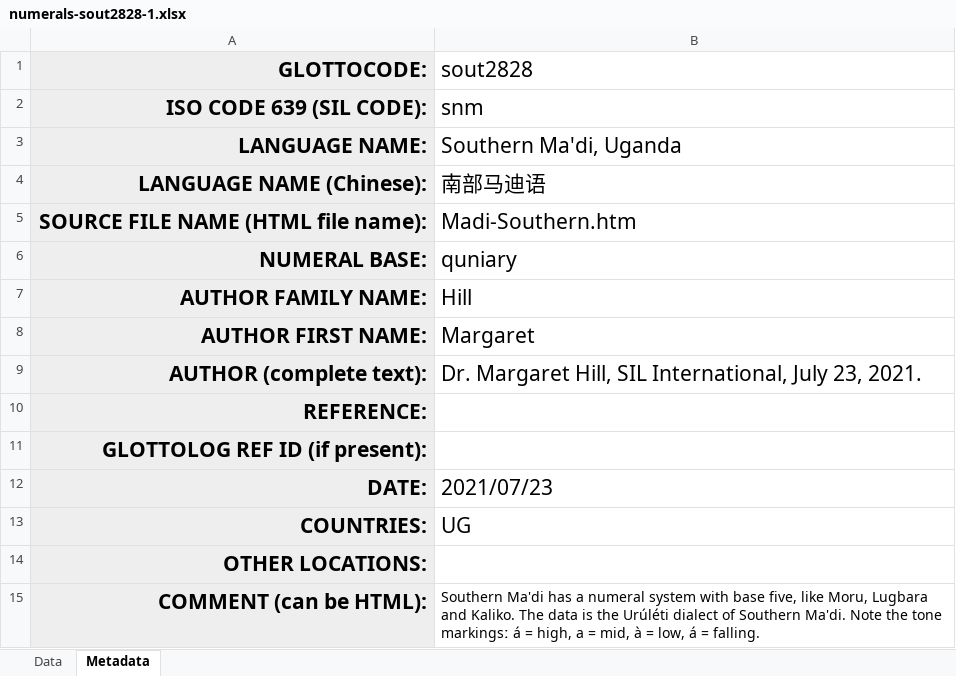
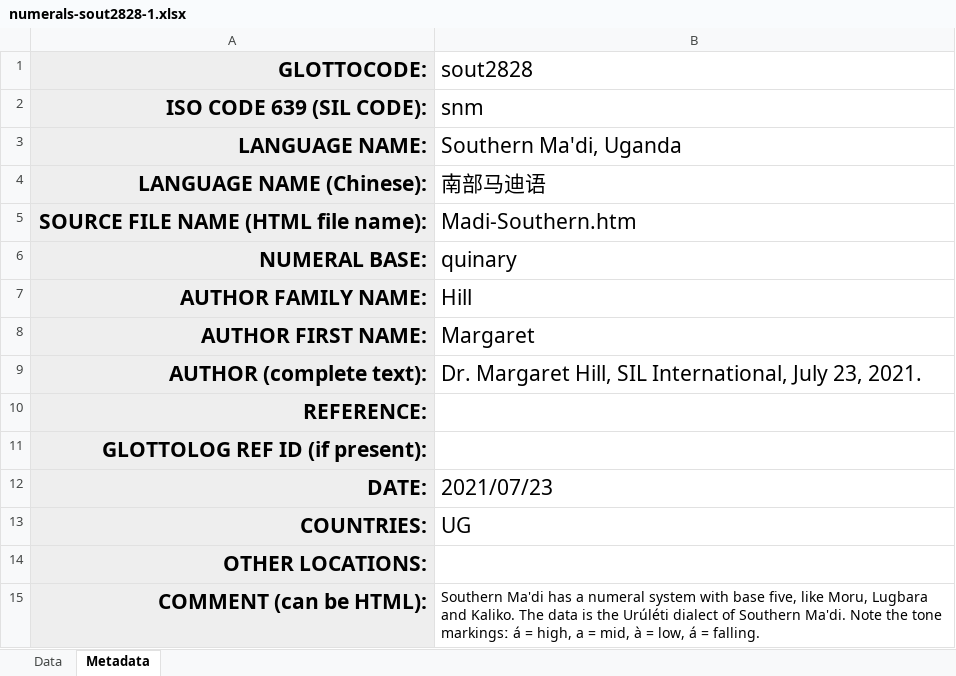
Before and after one commit to lexibank/numerals, an Excel workbook: raw/xlsx/numerals-sout2828-1.xlsx, sheet Metadata, drawn as a sheet; values as stored, in another font and other column widths than the file's, no borders; the diff names each change by its address in the sheet, - before the commit and + after, or states it on an @@ line.

Commit message:
updated Tiang, Yalunka; fixed typo for Southern Ma'di

```diff
--- a/raw/xlsx/numerals-sout2828-1.xlsx (sheet Metadata)
+++ b/raw/xlsx/numerals-sout2828-1.xlsx (sheet Metadata)
-B6 (sout2828): quniary
+B6 (sout2828): quinary
```
Also changed, not shown: 11 other files.
